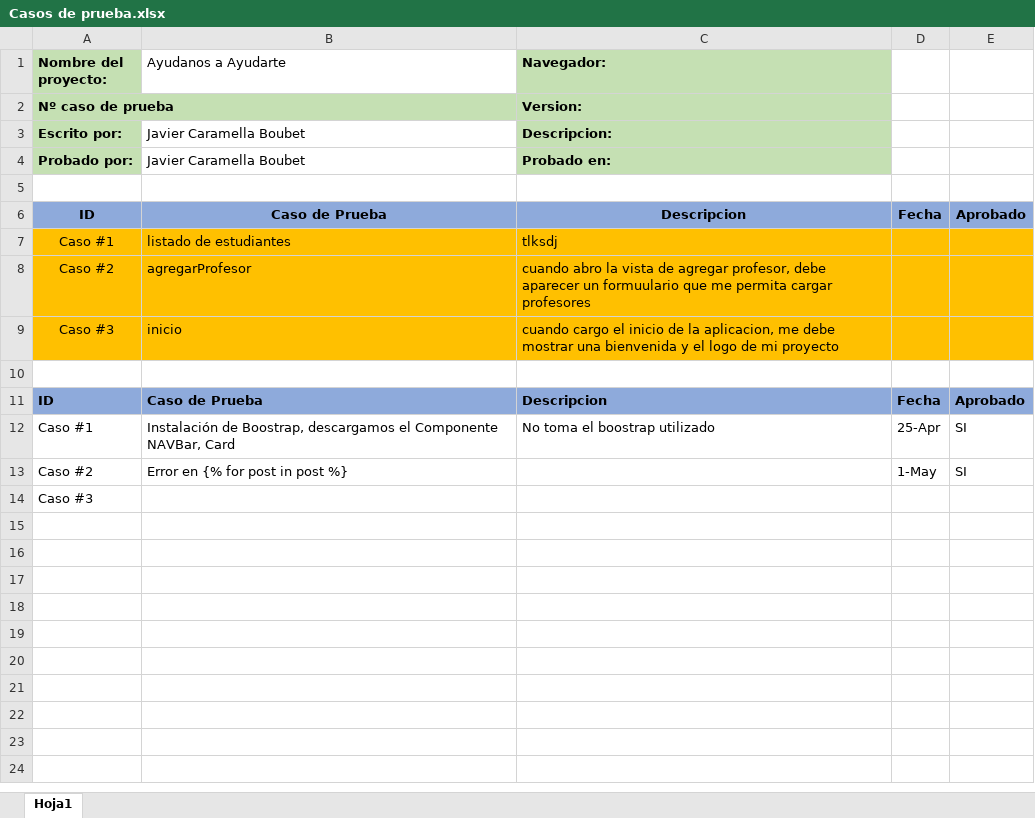
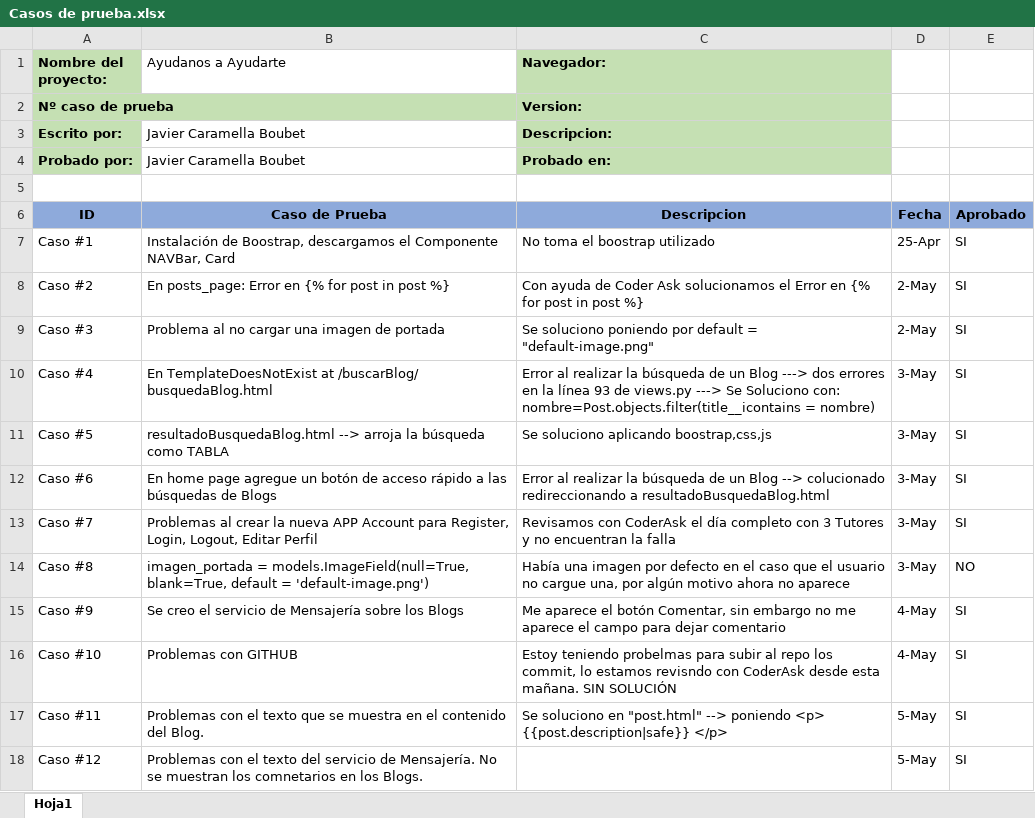
Before and after one commit to JavierCaramellaBoubet/Proyecto_Final_Javier_Caramella_Boubet, an Excel workbook: Casos de prueba.xlsx, sheet Hoja1, drawn as a sheet; values as stored, in another font and other column widths than the file's, no borders; removed rows and columns are numbered as before the commit, all else as after; the diff names each change by its address in the sheet, - before the commit and + after, or states it on an @@ line.

Commit message:
Blog con APP_revisando AVATAR

```diff
--- a/Casos de prueba.xlsx (sheet Hoja1)
+++ b/Casos de prueba.xlsx (sheet Hoja1)
-row 7: Caso #1 | listado de estudiantes | tlksdj
-row 8: Caso #2 | agregarProfesor | cuando abro la vista de agregar profesor, debe aparecer un formuulario que me permita cargar profesores
-row 9: Caso #3 | inicio | cuando cargo el inicio de la aplicacion, me debe mostrar una bienvenida y el logo de mi proyecto
-row 10: (empty)
-row 11: ID | Caso de Prueba | Descripcion | Fecha | Aprobado
-B8 (Ayudanos a Ayudarte): Error en {% for post in post %}
+B8 (Ayudanos a Ayudarte): En posts_page: Error en {% for post in post %}
-C8 (Navegador:): (empty)
+C8 (Navegador:): Con ayuda de Coder Ask solucionamos el Error en {% for post in post %}
-D8: 1-May
+D8: 2-May
-row 14: Caso #3
+row 9: Caso #3 | Problema al no cargar una imagen de portada | Se soluciono poniendo por default = "default-image.png" | 2-May | SI
+row 10: Caso #4 | En TemplateDoesNotExist at /buscarBlog/ busquedaBlog.html | Error al realizar la búsqueda de un Blog ---> dos errores en la línea 93 de views.py ---> Se Soluciono con: nombre=Post.objects.filter(title__icontains = nombre) | 3-May | SI
+row 11: Caso #5 | resultadoBusquedaBlog.html --> arroja la búsqueda como TABLA | Se soluciono aplicando boostrap,css,js | 3-May | SI
+row 12: Caso #6 | En home page agregue un botón de acceso rápido a las búsquedas de Blogs | Error al realizar la búsqueda de un Blog --> colucionado redireccionando a resultadoBusquedaBlog.html | 3-May | SI
+row 13: Caso #7 | Problemas al crear la nueva APP Account para Register, Login, Logout, Editar Perfil | Revisamos con CoderAsk el día completo con 3 Tutores y no encuentran la falla | 3-May | SI
+row 14: Caso #8 | imagen_portada = models.ImageField(null=True, blank=True, default = 'default-image.png') | Había una imagen por defecto en el caso que el usuario no cargue una, por algún motivo ahora no aparece | 3-May | NO
+row 15: Caso #9 | Se creo el servicio de Mensajería sobre los Blogs | Me aparece el botón Comentar, sin embargo no me aparece el campo para dejar comentario | 4-May | SI
+row 16: Caso #10 | Problemas con GITHUB | Estoy teniendo probelmas para subir al repo los commit, lo estamos revisndo con CoderAsk desde esta mañana. SIN SOLUCIÓN | 4-May | SI
+row 17: Caso #11 | Problemas con el texto que se muestra en el contenido del Blog. | Se soluciono en "post.html" --> poniendo <p> {{post.description|safe}} </p> | 5-May | SI
+row 18: Caso #12 | Problemas con el texto del servicio de Mensajería. No se muestran los comnetarios en los Blogs. |  | 5-May | SI
```
Also changed, not shown: 13 other files.
